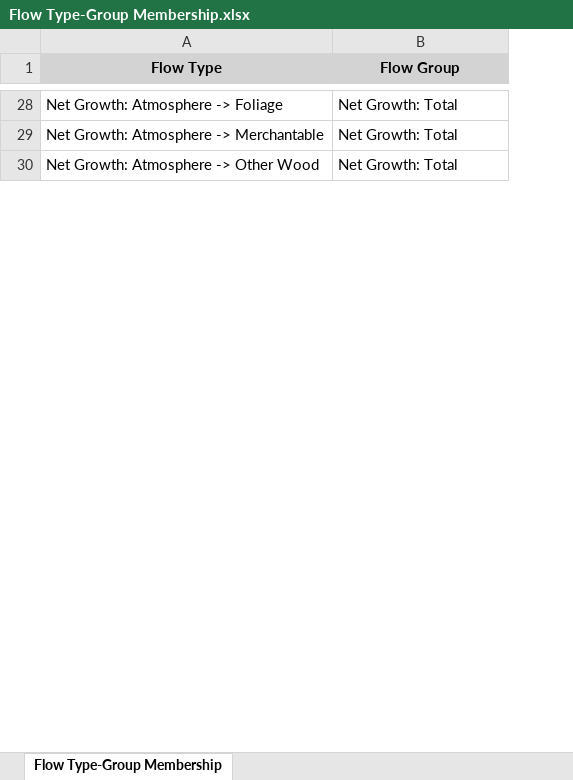
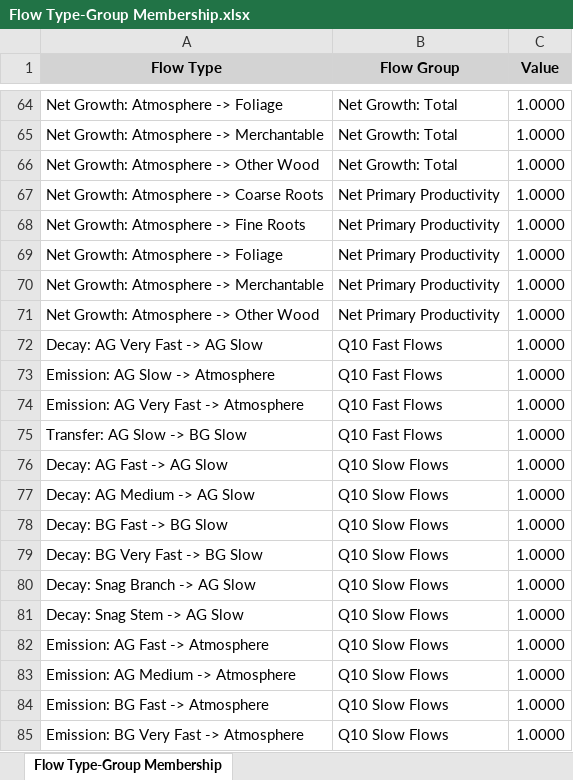
Before and after one commit to ApexRMS/stsim-cbmcfs3, an Excel workbook: data/Flow Type-Group Membership.xlsx, sheet Flow Type-Group Membership, drawn as a sheet; only a part is shown, gaps mark what is left out; values as stored, in another font and other column widths than the file's, no borders; the diff covers the shown part only; the diff names each change by its address in the sheet, - before the commit and + after, or states it on an @@ line.

```diff
--- a/data/Flow Type-Group Membership.xlsx (sheet Flow Type-Group Membership)
+++ b/data/Flow Type-Group Membership.xlsx (sheet Flow Type-Group Membership)
@@ column C (Value) unhidden, rows 64-66: all 1.0000 @@
+row 67: Net Growth: Atmosphere -> Coarse Roots | Net Primary Productivity | 1.0000
+row 68: Net Growth: Atmosphere -> Fine Roots | Net Primary Productivity | 1.0000
+row 69: Net Growth: Atmosphere -> Foliage | Net Primary Productivity | 1.0000
+row 70: Net Growth: Atmosphere -> Merchantable | Net Primary Productivity | 1.0000
+row 71: Net Growth: Atmosphere -> Other Wood | Net Primary Productivity | 1.0000
+row 72: Decay: AG Very Fast -> AG Slow | Q10 Fast Flows | 1.0000
+row 73: Emission: AG Slow -> Atmosphere | Q10 Fast Flows | 1.0000
+row 74: Emission: AG Very Fast -> Atmosphere | Q10 Fast Flows | 1.0000
+row 75: Transfer: AG Slow -> BG Slow | Q10 Fast Flows | 1.0000
+row 76: Decay: AG Fast -> AG Slow | Q10 Slow Flows | 1.0000
+row 77: Decay: AG Medium -> AG Slow | Q10 Slow Flows | 1.0000
+row 78: Decay: BG Fast -> BG Slow | Q10 Slow Flows | 1.0000
+row 79: Decay: BG Very Fast -> BG Slow | Q10 Slow Flows | 1.0000
+row 80: Decay: Snag Branch -> AG Slow | Q10 Slow Flows | 1.0000
+row 81: Decay: Snag Stem -> AG Slow | Q10 Slow Flows | 1.0000
+row 82: Emission: AG Fast -> Atmosphere | Q10 Slow Flows | 1.0000
+row 83: Emission: AG Medium -> Atmosphere | Q10 Slow Flows | 1.0000
+row 84: Emission: BG Fast -> Atmosphere | Q10 Slow Flows | 1.0000
+row 85: Emission: BG Very Fast -> Atmosphere | Q10 Slow Flows | 1.0000
```
Also changed, not shown: 62 added rows and 9 edited cells elsewhere in this sheet, data/Flow Group.xlsx, data/Flow Order.xlsx, 44 other files.
